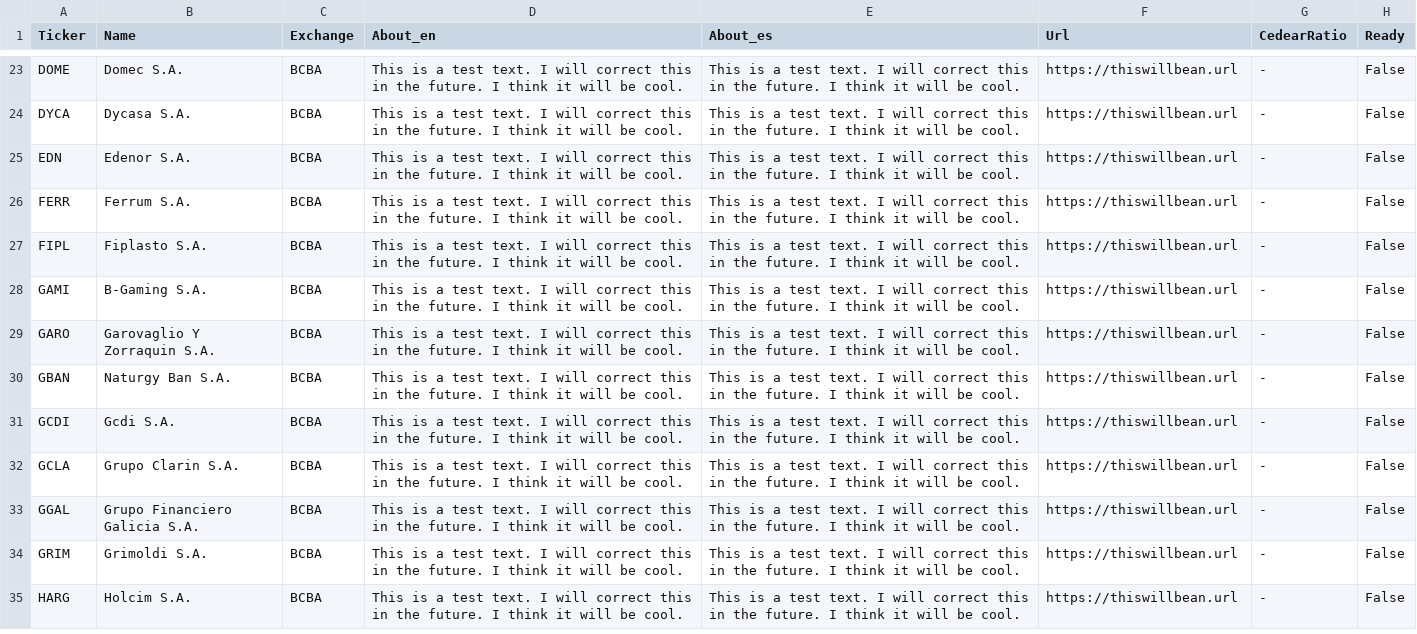
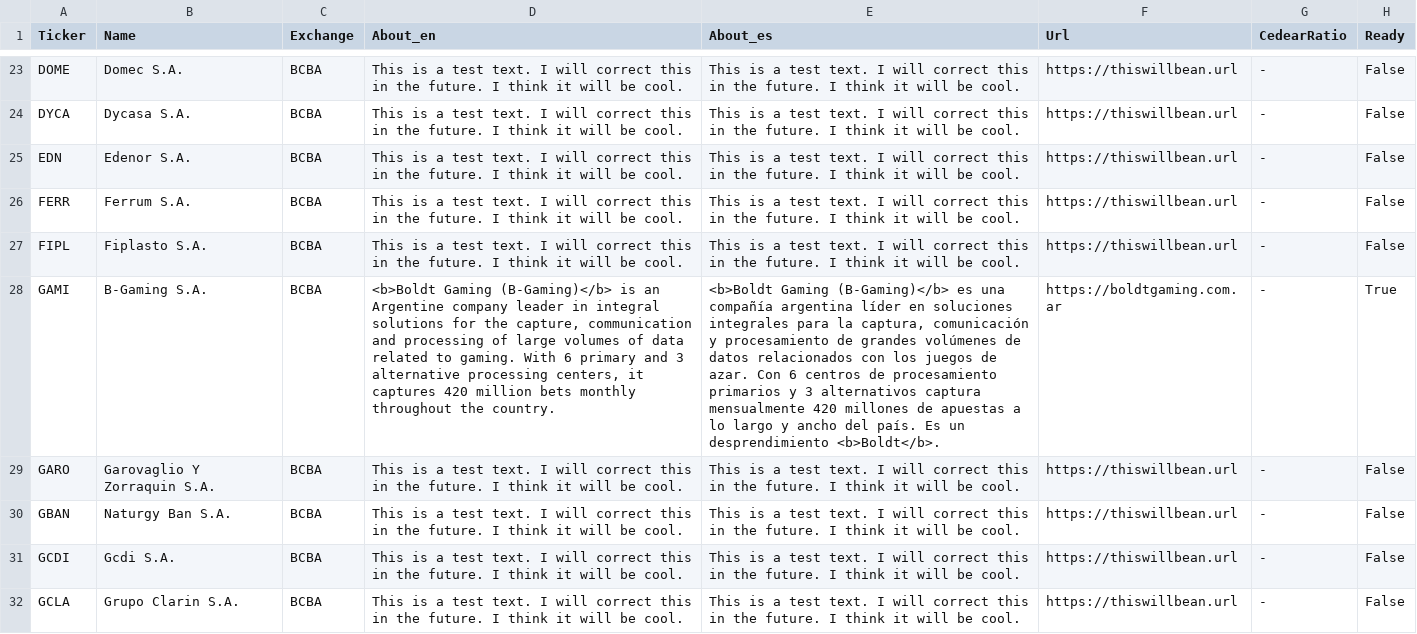
Before and after one commit to rvalla/mercsharveybot, a CSV file: data/tickers.csv, drawn as a sheet; only a part is shown, gaps mark what is left out; the shorter side is filled out with more unchanged rows; the diff covers the shown part only; the diff names each change by its address in the sheet, - before the commit and + after, or states it on an @@ line.

Commit message:
Updating data...

```diff
--- a/data/tickers.csv
+++ b/data/tickers.csv
-D28 (About_en): This is a test text. I will correct this in the future. I think it will be cool.
+D28 (About_en): <b>Boldt Gaming (B-Gaming)</b> is an Argentine company leader in integral solutions for the capture, communication and processing of large volumes of data related to gaming. With 6 primary and 3 alternative processing centers, it captures 420 million bets monthly throughout the country.
-E28 (About_es): This is a test text. I will correct this in the future. I think it will be cool.
+E28 (About_es): <b>Boldt Gaming (B-Gaming)</b> es una compañía argentina líder en soluciones integrales para la captura, comunicación y procesamiento de grandes volúmenes de datos relacionados con los juegos de azar. Con 6 centros de procesamiento primarios y 3 alternativos captura mensualmente 420 millones de apuestas a lo largo y ancho del país. Es un desprendimiento <b>Boldt</b>.
-F28 (Url): https://thiswillbean.url
+F28 (Url): https://boldtgaming.com.ar
-H28 (Ready): False
+H28 (Ready): True
```
Also changed, not shown: 1 added row and 8 edited cells elsewhere in this file, 2 other files.
